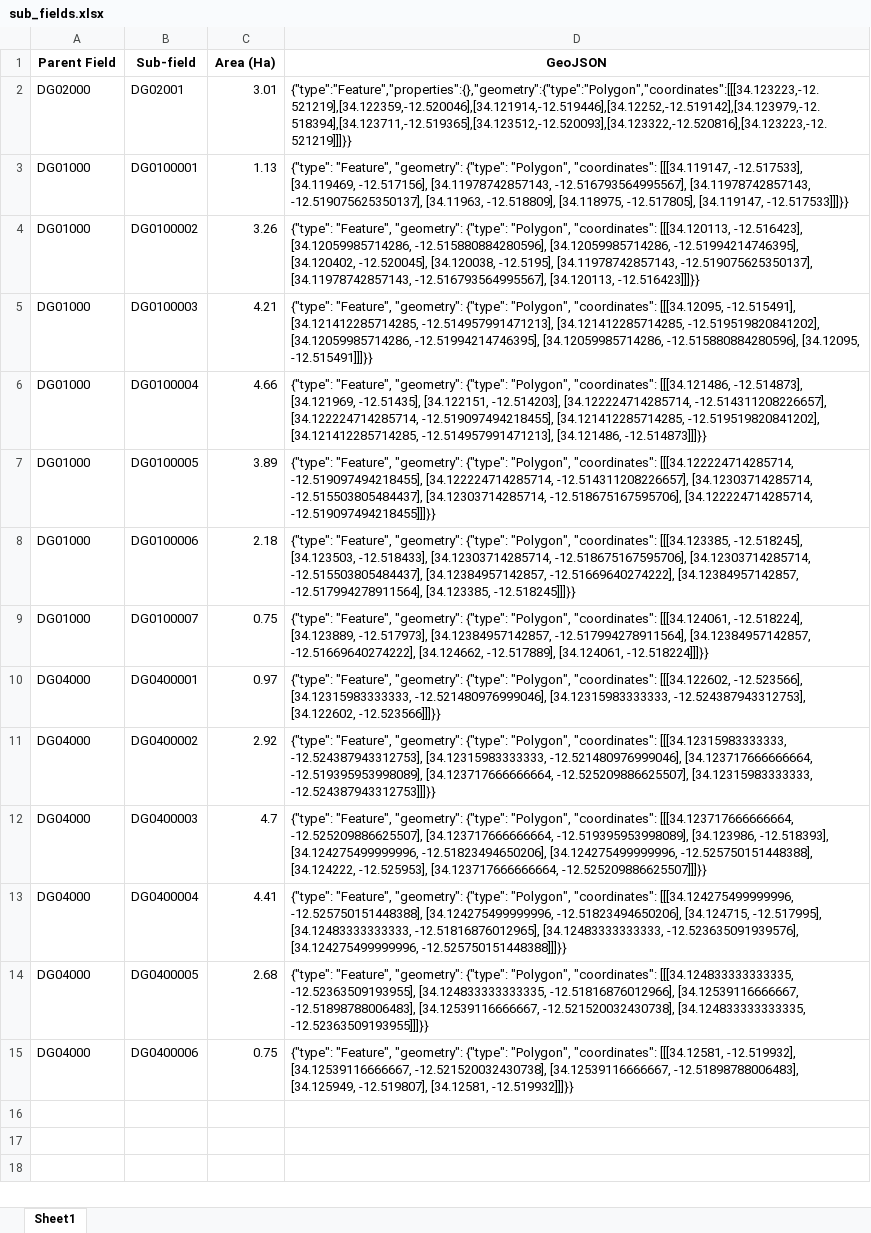
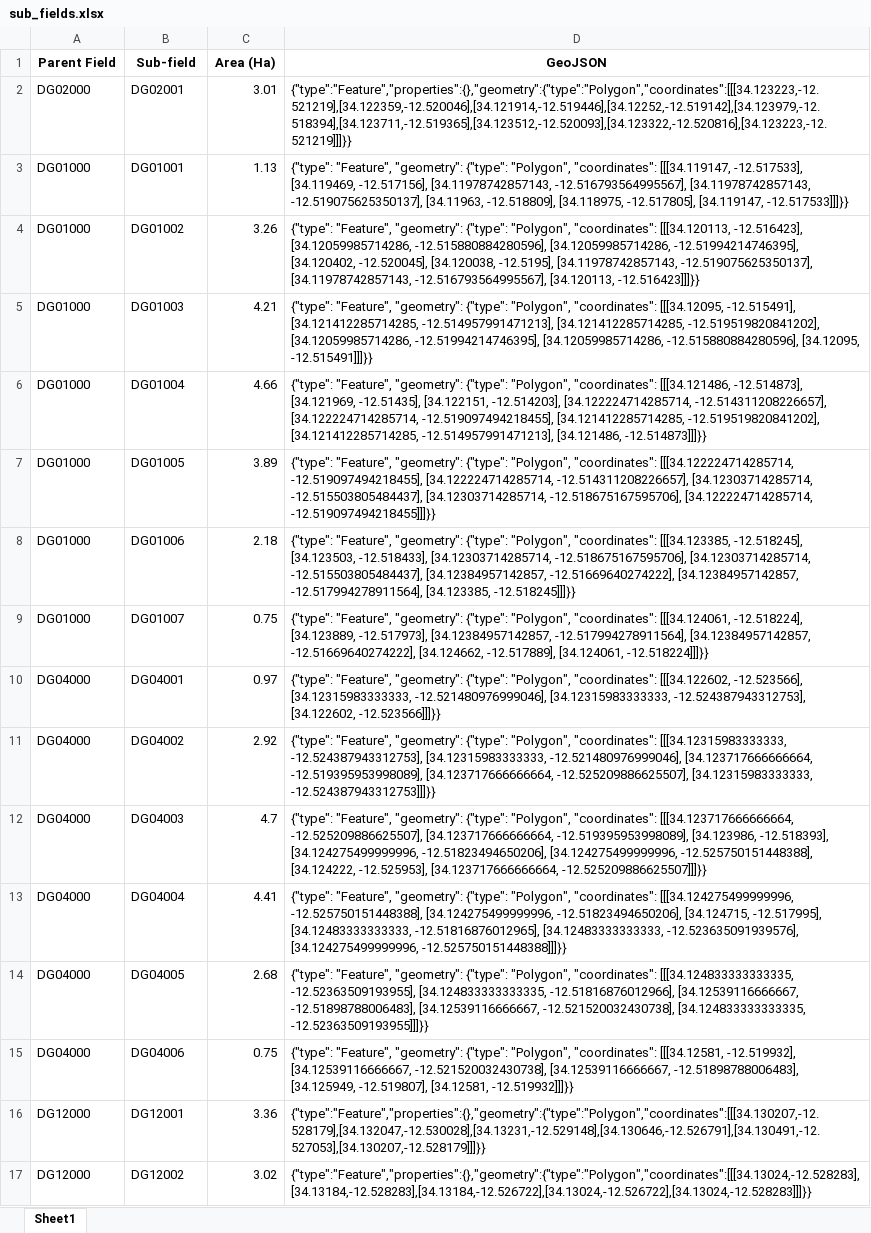
Before and after one commit to psibale/farm-management-system, an Excel workbook: data/sub_fields.xlsx, sheet Sheet1, drawn as a sheet; values as stored, in another font and other column widths than the file's, no borders; the diff names each change by its address in the sheet, - before the commit and + after, or states it on an @@ line.

```diff
--- a/data/sub_fields.xlsx (sheet Sheet1)
+++ b/data/sub_fields.xlsx (sheet Sheet1)
-B3 (Sub-field): DG0100001
+B3 (Sub-field): DG01001
-B4 (Sub-field): DG0100002
+B4 (Sub-field): DG01002
-B5 (Sub-field): DG0100003
+B5 (Sub-field): DG01003
-B6 (Sub-field): DG0100004
+B6 (Sub-field): DG01004
-B7 (Sub-field): DG0100005
+B7 (Sub-field): DG01005
-B8 (Sub-field): DG0100006
+B8 (Sub-field): DG01006
-B9 (Sub-field): DG0100007
+B9 (Sub-field): DG01007
-B10 (Sub-field): DG0400001
+B10 (Sub-field): DG04001
-B11 (Sub-field): DG0400002
+B11 (Sub-field): DG04002
-B12 (Sub-field): DG0400003
+B12 (Sub-field): DG04003
-B13 (Sub-field): DG0400004
+B13 (Sub-field): DG04004
-B14 (Sub-field): DG0400005
+B14 (Sub-field): DG04005
-B15 (Sub-field): DG0400006
+B15 (Sub-field): DG04006
+row 16: DG12000 | DG12001 | 3.36 | {"type":"Feature","properties":{},"geometry":{"type":"Polygon","coordinates":[[[34.130207,-12.528179],[34.132047,-12.530028],[34.13231,-12.529148],[34.130646,-12.526791],[34.130491,-12.527053],[34.130207,-12.528179]]]}}
+row 17: DG12000 | DG12002 | 3.02 | {"type":"Feature","properties":{},"geometry":{"type":"Polygon","coordinates":[[[34.13024,-12.528283],[34.13184,-12.528283],[34.13184,-12.526722],[34.13024,-12.526722],[34.13024,-12.528283]]]}}
```
Also changed, not shown: data/yield_data.xlsx, 4 other files.
